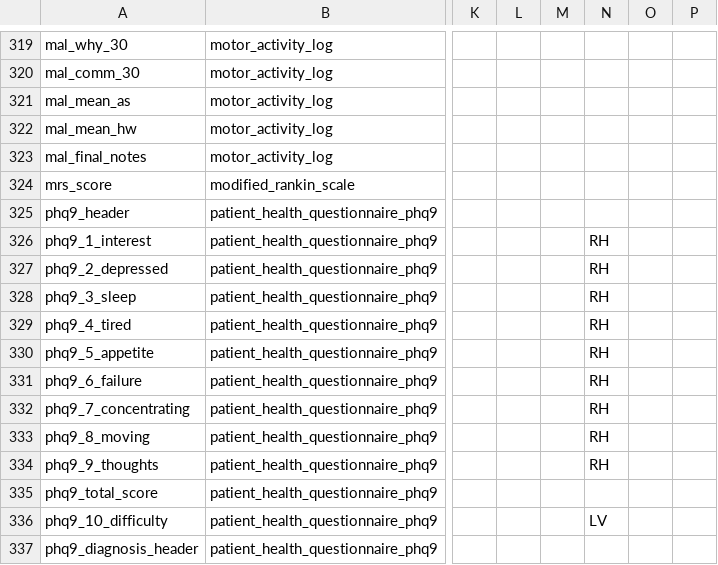
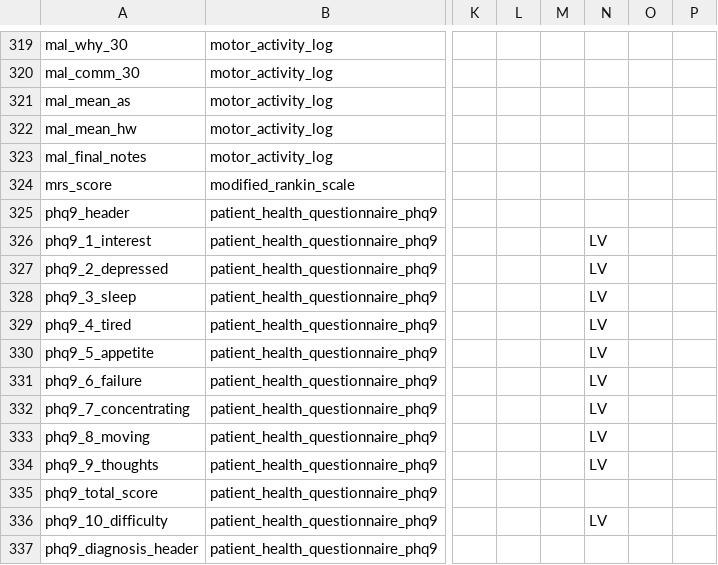
Before and after one commit to SujithChristopher/homerpdf, a CSV file: redcap/final/final.csv, drawn as a sheet; only a part is shown, gaps mark what is left out; the diff names each change by its address in the sheet, - before the commit and + after, or states it on an @@ line.

```diff
--- a/redcap/final/final.csv
+++ b/redcap/final/final.csv
-N326:N334: RH
+N326:N334: LV
```
Also changed, not shown: 6 other files.
